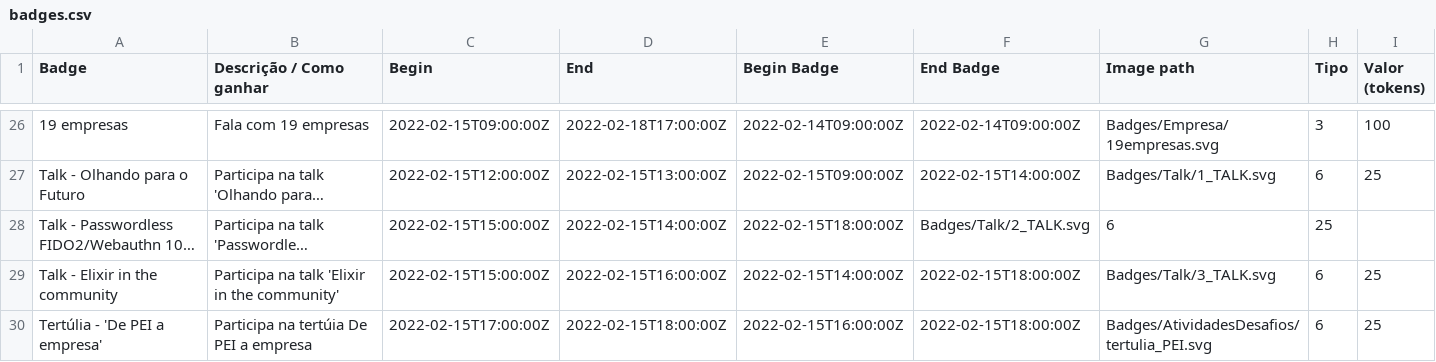
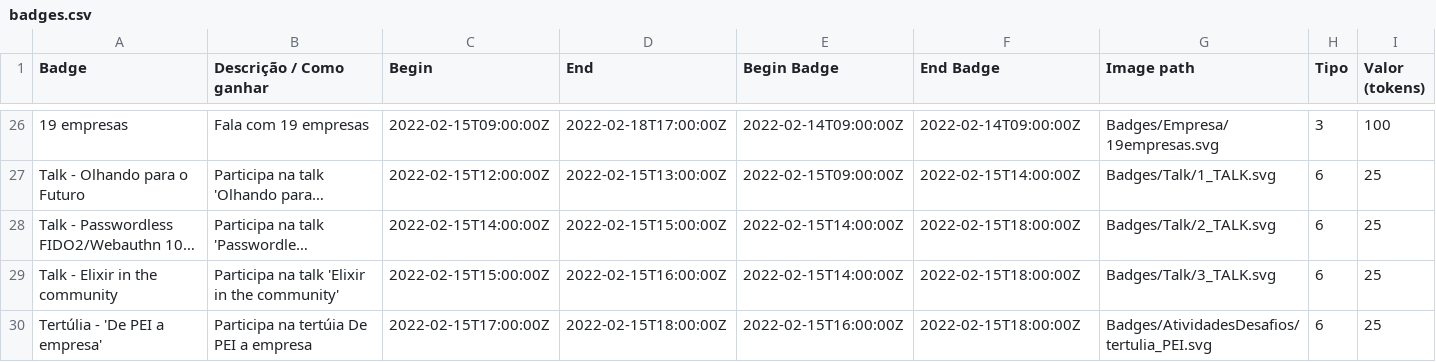
Before and after one commit to cesium/safira, a CSV file: data/badges.csv, drawn as a sheet; only a part is shown, gaps mark what is left out; long unchanged cells end in …; the diff names each change by its address in the sheet, - before the commit and + after, or states it on an @@ line.

Commit message:
Add missing field to talk badge

```diff
--- a/data/badges.csv
+++ b/data/badges.csv
-C28 (Begin): 2022-02-15T15:00:00Z
+C28 (Begin): 2022-02-15T14:00:00Z
-D28 (End): 2022-02-15T14:00:00Z
+D28 (End): 2022-02-15T15:00:00Z
-E28 (Begin Badge): 2022-02-15T18:00:00Z
+E28 (Begin Badge): 2022-02-15T14:00:00Z
-F28 (End Badge): Badges/Talk/2_TALK.svg
+F28 (End Badge): 2022-02-15T18:00:00Z
-G28 (Image path): 6
+G28 (Image path): Badges/Talk/2_TALK.svg
-H28 (Tipo): 25
+H28 (Tipo): 6
-I28 (Valor (tokens)): (empty)
+I28 (Valor (tokens)): 25
```
